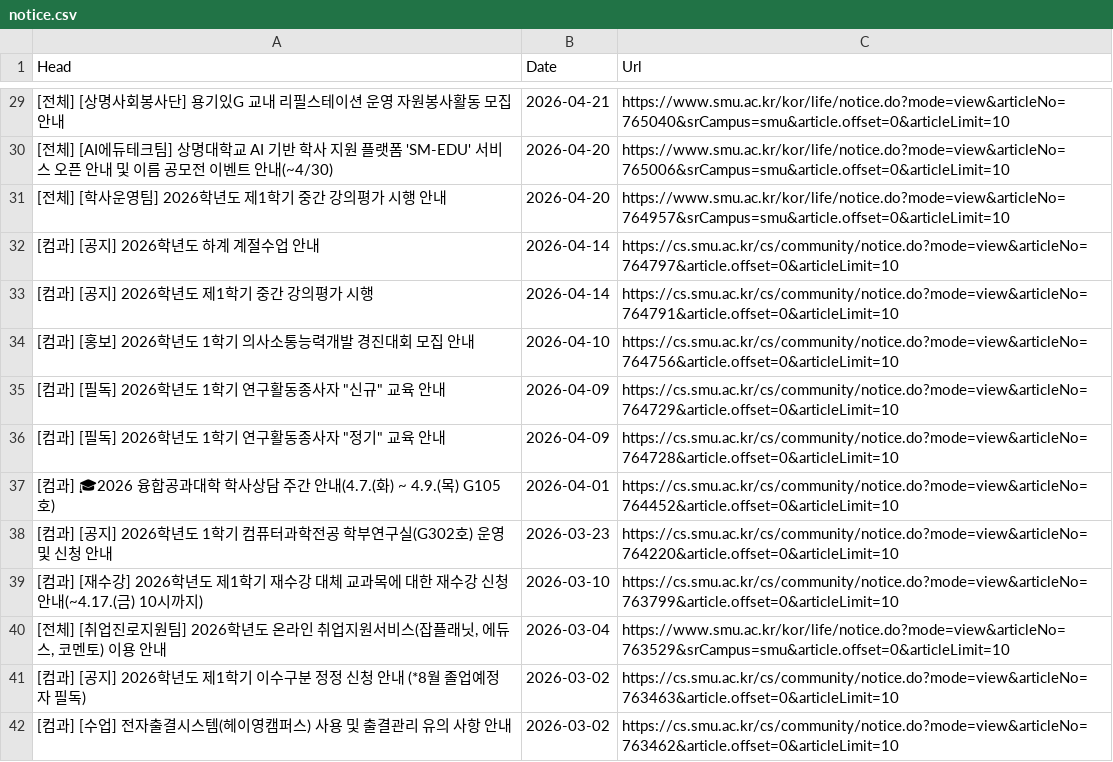
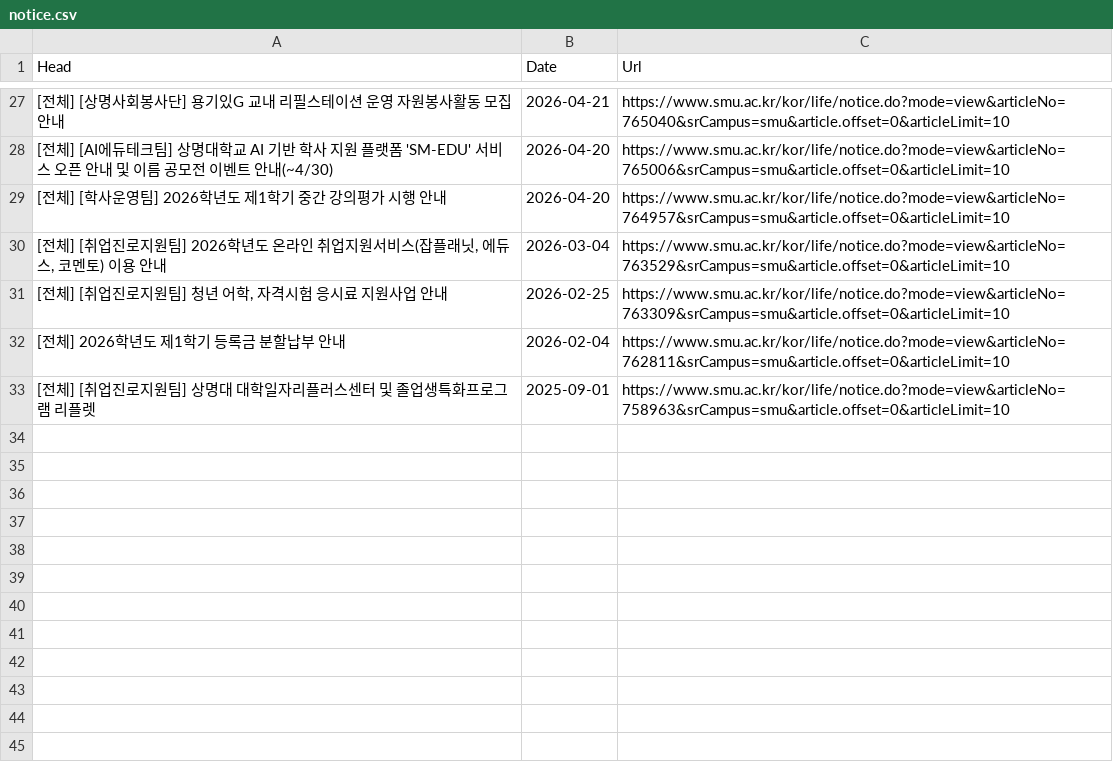
Before and after one commit to sondg921/SMU_Notice, a CSV file: notice.csv, drawn as a sheet; only a part is shown, gaps mark what is left out; the shorter side is filled out with more unchanged rows; the diff covers the shown part only; the diff names each change by its address in the sheet, - before the commit and + after, or states it on an @@ line.

```diff
--- a/notice.csv
+++ b/notice.csv
-row 32: [컴과] [공지] 2026학년도 하계 계절수업 안내 | 2026-04-14 | https://cs.smu.ac.kr/cs/community/notice.do?mode=view&articleNo=764797&article.offset=0&articleLimit=10
-row 33: [컴과] [공지] 2026학년도 제1학기 중간 강의평가 시행 | 2026-04-14 | https://cs.smu.ac.kr/cs/community/notice.do?mode=view&articleNo=764791&article.offset=0&articleLimit=10
-row 34: [컴과] [홍보] 2026학년도 1학기 의사소통능력개발 경진대회 모집 안내 | 2026-04-10 | https://cs.smu.ac.kr/cs/community/notice.do?mode=view&articleNo=764756&article.offset=0&articleLimit=10
-row 35: [컴과] [필독] 2026학년도 1학기 연구활동종사자 "신규" 교육 안내 | 2026-04-09 | https://cs.smu.ac.kr/cs/community/notice.do?mode=view&articleNo=764729&article.offset=0&articleLimit=10
-row 36: [컴과] [필독] 2026학년도 1학기 연구활동종사자 "정기" 교육 안내 | 2026-04-09 | https://cs.smu.ac.kr/cs/community/notice.do?mode=view&articleNo=764728&article.offset=0&articleLimit=10
-row 37: [컴과] 🎓2026 융합공과대학 학사상담 주간 안내(4.7.(화) ~ 4.9.(목) G105호) | 2026-04-01 | https://cs.smu.ac.kr/cs/community/notice.do?mode=view&articleNo=764452&article.offset=0&articleLimit=10
-row 38: [컴과] [공지] 2026학년도 1학기 컴퓨터과학전공 학부연구실(G302호) 운영 및 신청 안내 | 2026-03-23 | https://cs.smu.ac.kr/cs/community/notice.do?mode=view&articleNo=764220&article.offset=0&articleLimit=10
-row 39: [컴과] [재수강] 2026학년도 제1학기 재수강 대체 교과목에 대한 재수강 신청 안내(~4.17.(금) 10시까지) | 2026-03-10 | https://cs.smu.ac.kr/cs/community/notice.do?mode=view&articleNo=763799&article.offset=0&articleLimit=10
-row 41: [컴과] [공지] 2026학년도 제1학기 이수구분 정정 신청 안내 (*8월 졸업예정자 필독) | 2026-03-02 | https://cs.smu.ac.kr/cs/community/notice.do?mode=view&articleNo=763463&article.offset=0&articleLimit=10
-row 42: [컴과] [수업] 전자출결시스템(헤이영캠퍼스) 사용 및 출결관리 유의 사항 안내 | 2026-03-02 | https://cs.smu.ac.kr/cs/community/notice.do?mode=view&articleNo=763462&article.offset=0&articleLimit=10
```
Also changed, not shown: 10 removed rows elsewhere in this file, 1 other file.
